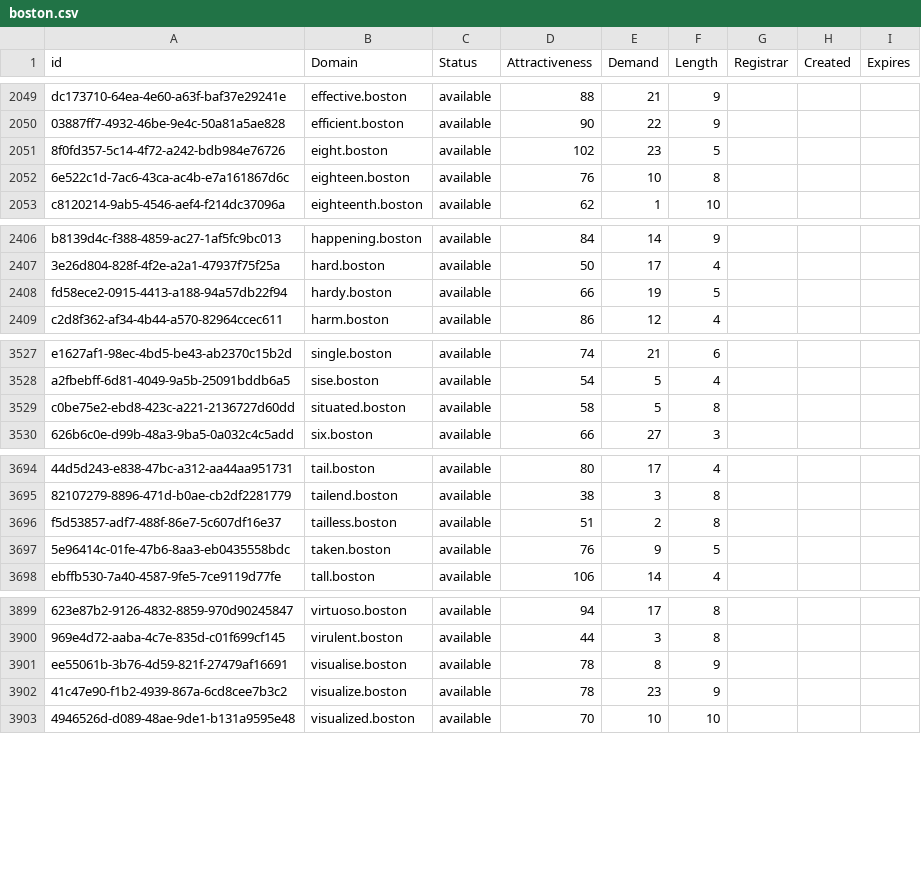
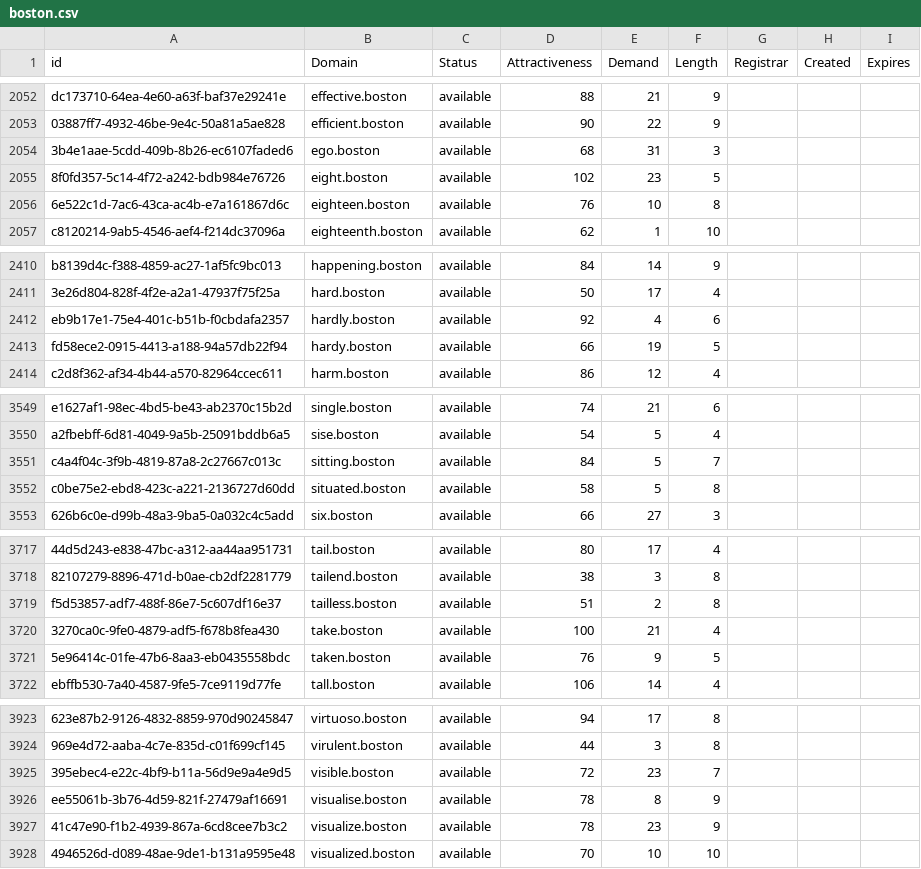
Before and after one commit to UniqueDomains/boston-oneword-domains, a CSV file: boston.csv, drawn as a sheet; only a part is shown, gaps mark what is left out; the diff covers the shown part only; the diff names each change by its address in the sheet, - before the commit and + after, or states it on an @@ line.

```diff
--- a/boston.csv
+++ b/boston.csv
+row 2054: 3b4e1aae-5cdd-409b-8b26-ec6107faded6 | ego.boston | available | 68 | 31 | 3
+row 2412: eb9b17e1-75e4-401c-b51b-f0cbdafa2357 | hardly.boston | available | 92 | 4 | 6
+row 3551: c4a4f04c-3f9b-4819-87a8-2c27667c013c | sitting.boston | available | 84 | 5 | 7
+row 3720: 3270ca0c-9fe0-4879-adf5-f678b8fea430 | take.boston | available | 100 | 21 | 4
+row 3925: 395ebec4-e22c-4bf9-b11a-56d9e9a4e9d5 | visible.boston | available | 72 | 23 | 7
```
Also changed, not shown: 21 added rows and 1 edited cell elsewhere in this file, 2 other files.
